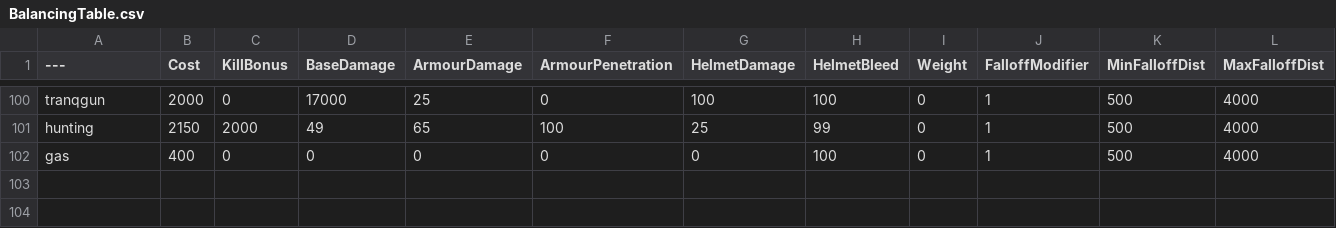
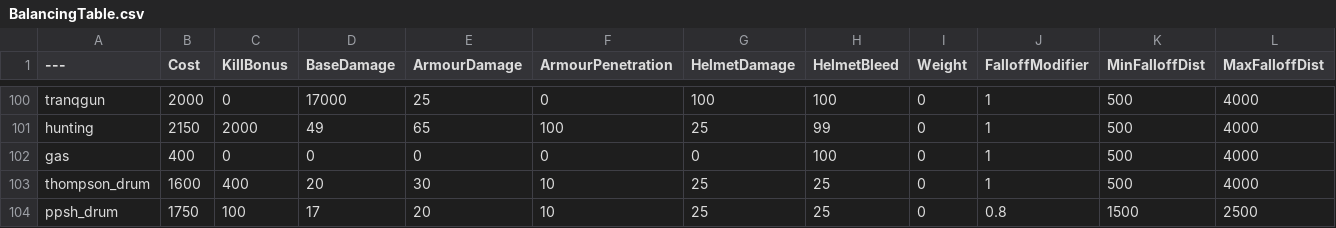
Before and after one commit to Brycen12345678/BalancingTable, a CSV file: BalancingTable.csv, drawn as a sheet; only a part is shown, gaps mark what is left out; the diff names each change by its address in the sheet, - before the commit and + after, or states it on an @@ line.

Commit message:
Update BalancingTable.csv

```diff
--- a/BalancingTable.csv
+++ b/BalancingTable.csv
+row 103: thompson_drum | 1600 | 400 | 20 | 30 | 10 | 25 | 25 | 0 | 1 | 500 | 4000
+row 104: ppsh_drum | 1750 | 100 | 17 | 20 | 10 | 25 | 25 | 0 | 0.8 | 1500 | 2500
```
